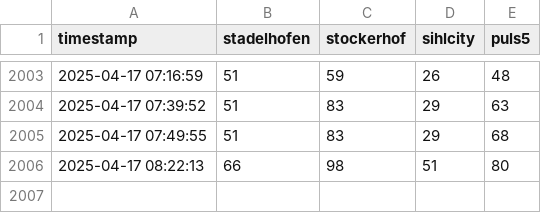
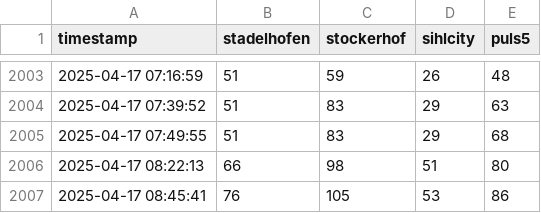
Before and after one commit to emanuel-metzenthin/fitnesspark_usage, a CSV file: visitors_data.csv, drawn as a sheet; only a part is shown, gaps mark what is left out.

```diff
--- a/visitors_data.csv
+++ b/visitors_data.csv
@@ -2006 +2006,2 @@ timestamp,stadelhofen,stockerhof,sihlcity,puls5
 2025-04-17 08:22:13,66,98,51,80
+2025-04-17 08:45:41,76,105,53,86
```
Also changed, not shown: 1 other file.
